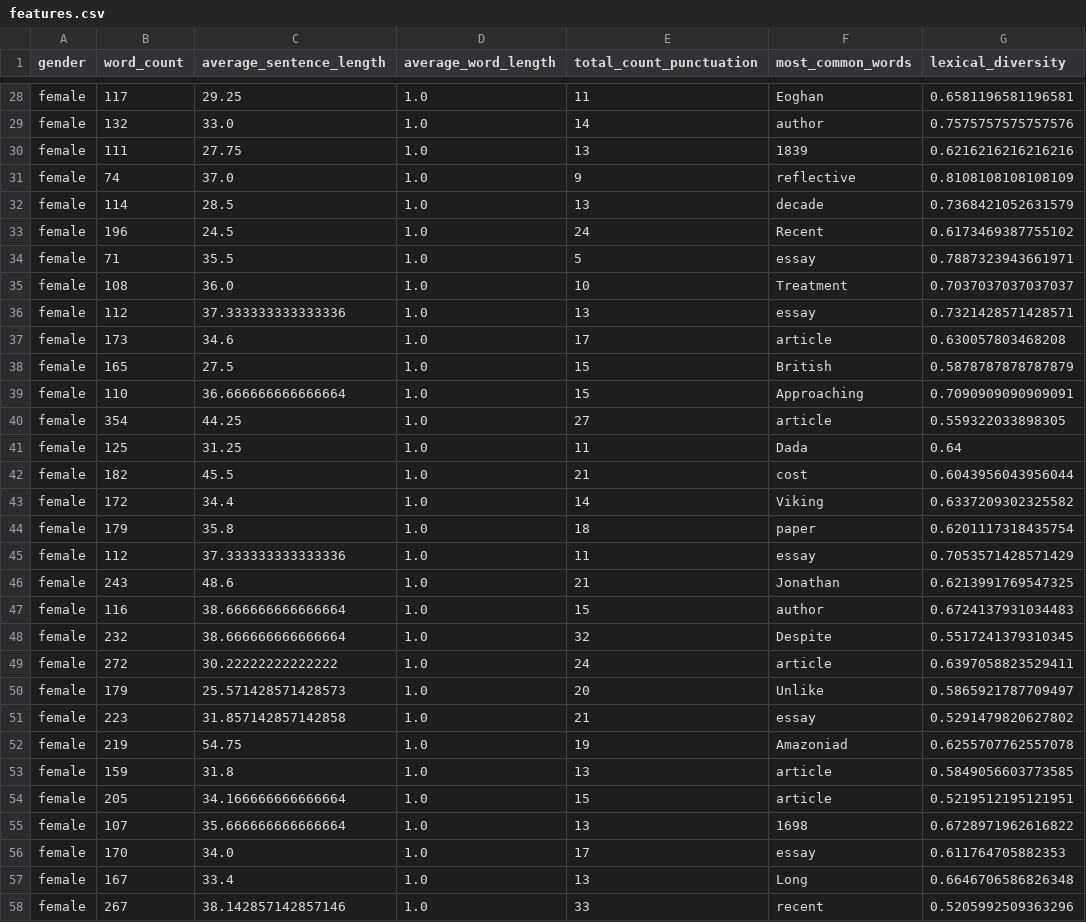
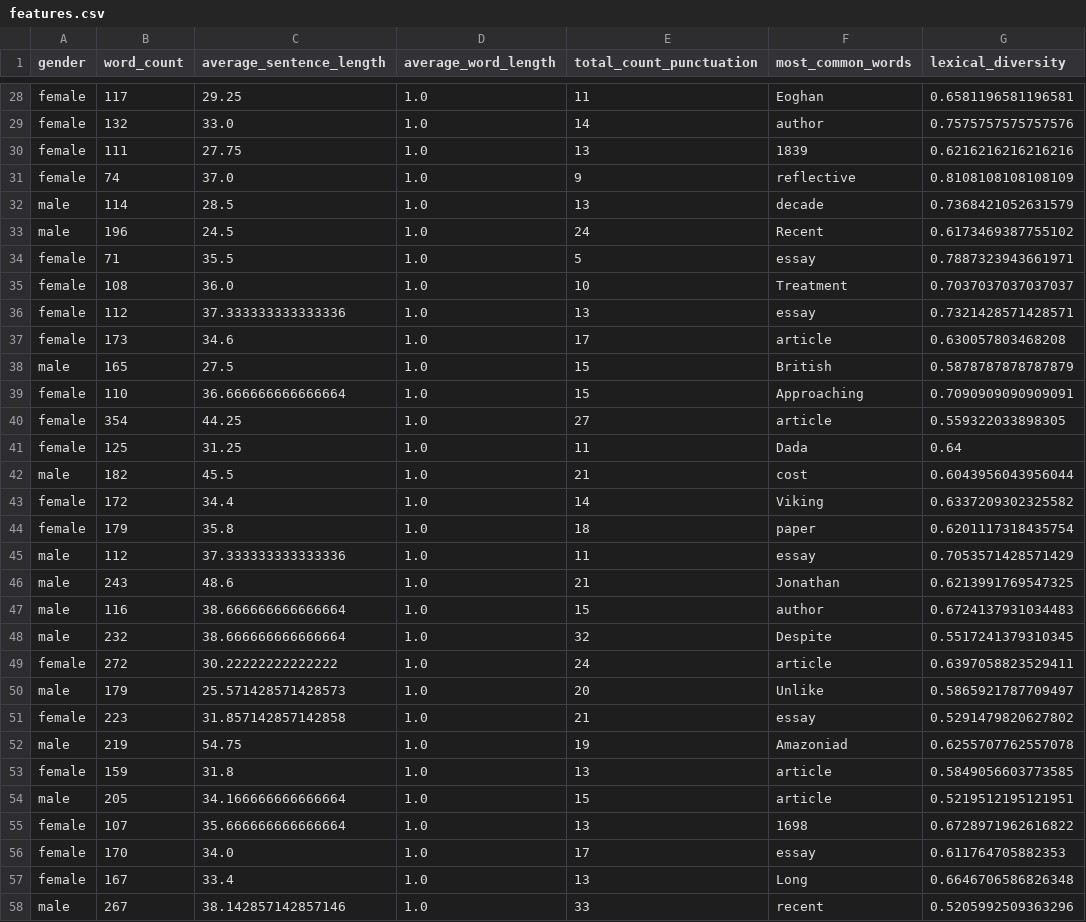
Before and after one commit to Ayfred/TextAnalytics, a CSV file: dataset/features.csv, drawn as a sheet; only a part is shown, gaps mark what is left out; the diff covers the shown part only; the diff names each change by its address in the sheet, - before the commit and + after, or states it on an @@ line.

Commit message:
add data pre processing

```diff
--- a/dataset/features.csv
+++ b/dataset/features.csv
-A32:A33 (gender): female
+A32:A33 (gender): male
-A38 (gender): female
+A38 (gender): male
-A42 (gender): female
+A42 (gender): male
-A45:A48 (gender): female
+A45:A48 (gender): male
-A50 (gender): female
+A50 (gender): male
-A52 (gender): female
+A52 (gender): male
-A54 (gender): female
+A54 (gender): male
-A58 (gender): female
+A58 (gender): male
```
Also changed, not shown: 47 edited cells elsewhere in this file, 4 other files.
